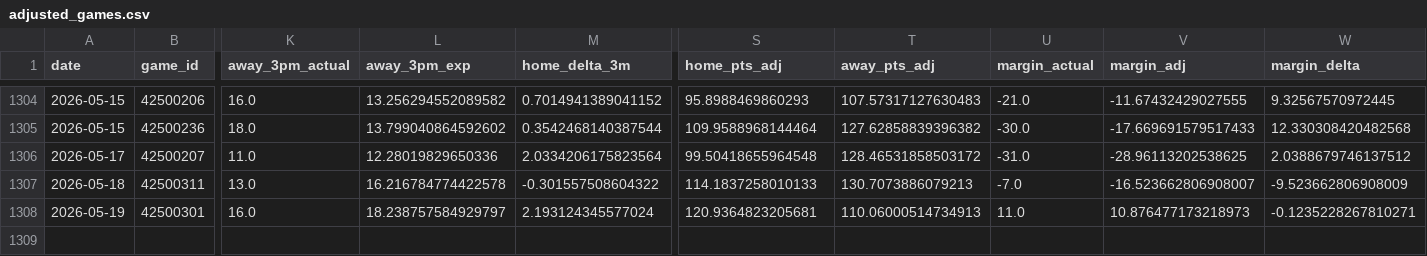
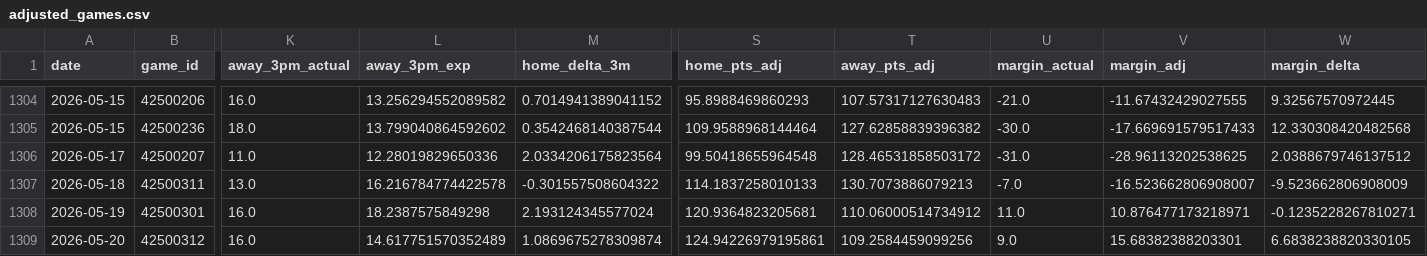
Before and after one commit to entropyisrude/nba-luck-adjustment, a CSV file: data/adjusted_games.csv, drawn as a sheet; only a part is shown, gaps mark what is left out; rows hold the shown columns only; the diff names each change by its address in the sheet, - before the commit and + after, or states it on an @@ line.

```diff
--- a/data/adjusted_games.csv
+++ b/data/adjusted_games.csv
-L1308 (away_3pm_exp): 18.238757584929797
+L1308 (away_3pm_exp): 18.2387575849298
-T1308 (away_pts_adj): 110.06000514734913
+T1308 (away_pts_adj): 110.06000514734912
-V1308 (margin_adj): 10.876477173218973
+V1308 (margin_adj): 10.876477173218971
+row 1309: 2026-05-20 | 42500312 | 16.0 | 14.617751570352489 | 1.0869675278309874 | 124.94226979195861 | 109.2584459099256 | 9.0 | 15.68382388203301 | 6.6838238820330105
```
Also changed, not shown: 5 other files.
